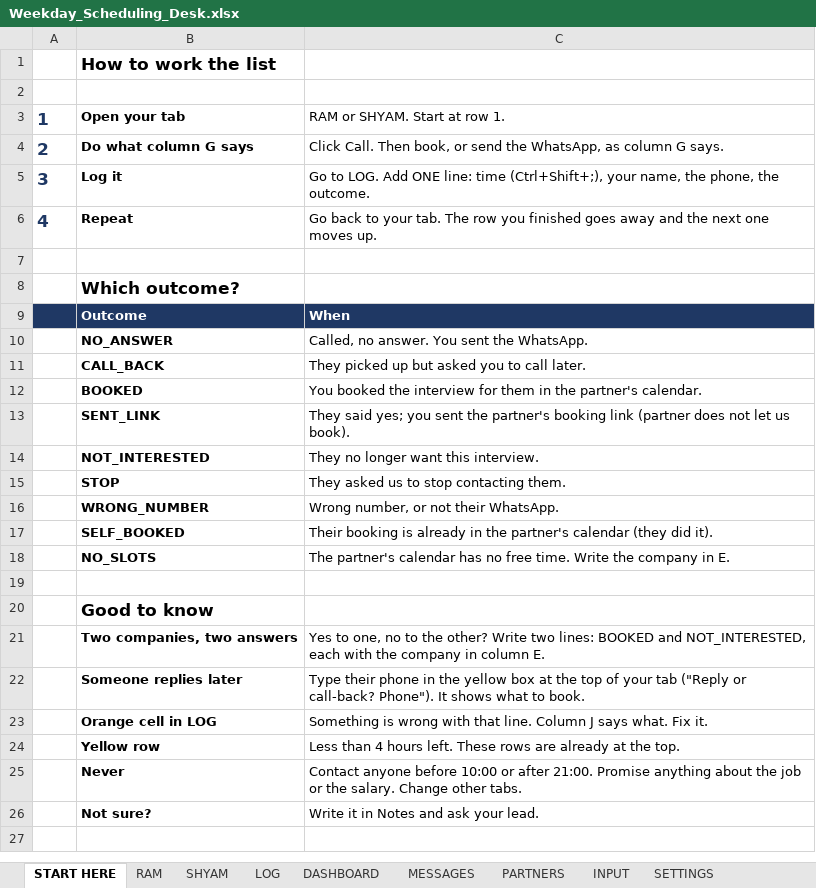
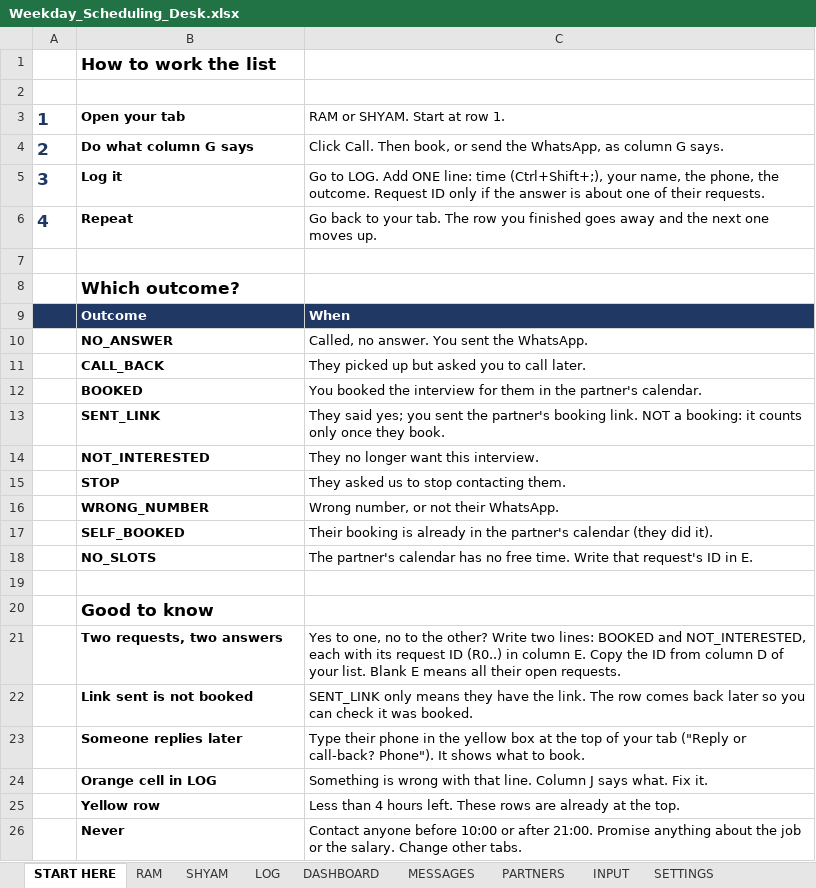
Before and after one commit to Jos-zenith/weekday, an Excel workbook: Weekday_Scheduling_Desk.xlsx, sheet START HERE, drawn as a sheet; only a part is shown; the shorter side is filled out with more unchanged rows; values as stored, in another font and other column widths than the file's, no borders; the diff names each change by its address in the sheet, - before the commit and + after, or states it on an @@ line.

```diff
--- a/Weekday_Scheduling_Desk.xlsx (sheet START HERE)
+++ b/Weekday_Scheduling_Desk.xlsx (sheet START HERE)
-C5: …the outcome.
+C5: …the outcome. Request ID only if the answer is about one of their requests.
-C13: …partner's booking link (partner does not let us book).
+C13: …partner's booking link. NOT a booking: it counts only once they book.
-C18: …time. Write the company in E.
+C18: …time. Write that request's ID in E.
-B21: Two companies, two answers
+B21: Two requests, two answers
-C21: …each with the company in column E.
+C21: …each with its request ID (R0..) in column E. Copy the ID from column D of your list. Blank E means all their open requests.
+row 22:  | Link sent is not booked | SENT_LINK only means they have the link. The row comes back later so you can check it was booked.
```
Also changed, not shown: sheet INPUT, sheet LOG, sheet MESSAGES, sheet DASHBOARD, sheet PARTNERS, sheet RAM, 2 more sheets, 20 other files.
